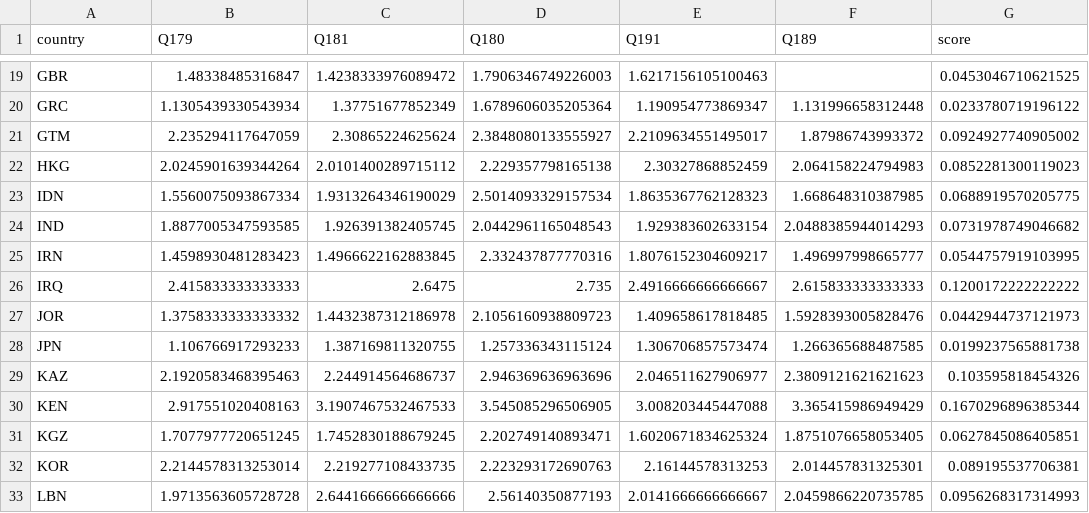
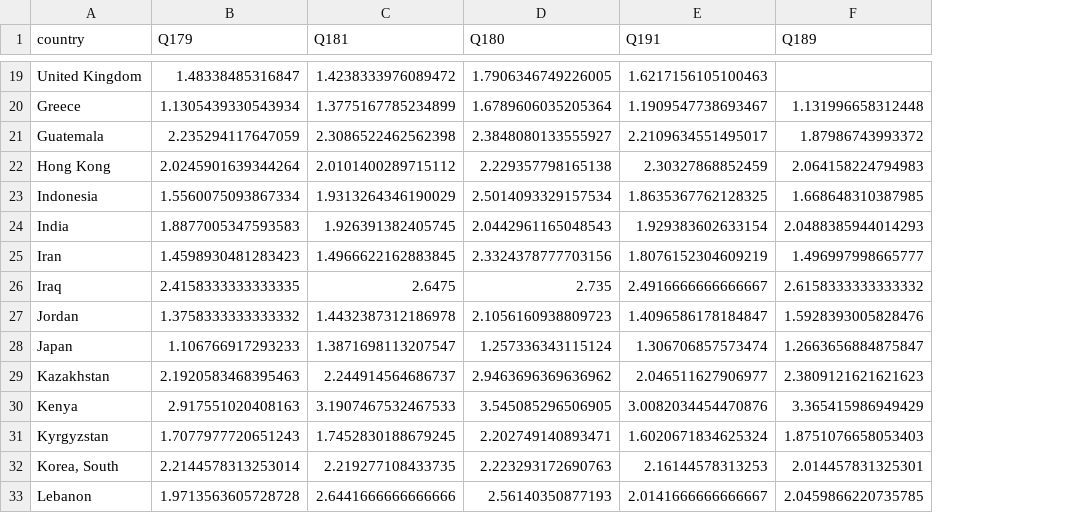
Before and after one commit to Peggy4444/shotGPT_educational, a CSV file: data/wvs/intermediate_data/fairness_raw.csv, drawn as a sheet; only a part is shown, gaps mark what is left out; the diff covers the shown part only; the diff names each change by its address in the sheet, - before the commit and + after, or states it on an @@ line.

```diff
--- a/data/wvs/intermediate_data/fairness_raw.csv
+++ b/data/wvs/intermediate_data/fairness_raw.csv
-column G (score), rows 19-33: 0.0453046710621525 | 0.0233780719196122 | 0.0924927740905002 | 0.0852281300119023 | 0.0688919570205775 | 0.0731978749046682 | 0.0544757919103995 | 0.1200172222222222 | 0.0442944737121973 | 0.0199237565881738 | 0.103595818454326 | 0.1670296896385344 | 0.0627845086405851 | 0.089195537706381 | 0.0956268317314993
-A19 (country): GBR
+A19 (country): United Kingdom
-D19 (Q180): 1.7906346749226003
+D19 (Q180): 1.7906346749226005
-A20 (country): GRC
+A20 (country): Greece
-C20 (Q181): 1.37751677852349
+C20 (Q181): 1.3775167785234899
-E20 (Q191): 1.190954773869347
+E20 (Q191): 1.1909547738693467
-A21 (country): GTM
+A21 (country): Guatemala
-C21 (Q181): 2.30865224625624
+C21 (Q181): 2.3086522462562398
-A22 (country): HKG
+A22 (country): Hong Kong
-A23 (country): IDN
+A23 (country): Indonesia
-E23 (Q191): 1.8635367762128323
+E23 (Q191): 1.8635367762128325
-A24 (country): IND
+A24 (country): India
-B24 (Q179): 1.8877005347593585
+B24 (Q179): 1.8877005347593583
-A25 (country): IRN
+A25 (country): Iran
-D25 (Q180): 2.332437877770316
+D25 (Q180): 2.3324378777703156
-E25 (Q191): 1.8076152304609217
+E25 (Q191): 1.8076152304609219
-A26 (country): IRQ
+A26 (country): Iraq
-B26 (Q179): 2.415833333333333
+B26 (Q179): 2.4158333333333335
-F26 (Q189): 2.615833333333333
+F26 (Q189): 2.6158333333333332
-A27 (country): JOR
+A27 (country): Jordan
-E27 (Q191): 1.409658617818485
+E27 (Q191): 1.4096586178184847
-A28 (country): JPN
+A28 (country): Japan
-C28 (Q181): 1.387169811320755
+C28 (Q181): 1.3871698113207547
-F28 (Q189): 1.266365688487585
+F28 (Q189): 1.2663656884875847
-A29 (country): KAZ
+A29 (country): Kazakhstan
-D29 (Q180): 2.946369636963696
+D29 (Q180): 2.9463696369636962
-A30 (country): KEN
+A30 (country): Kenya
-E30 (Q191): 3.008203445447088
+E30 (Q191): 3.0082034454470876
-A31 (country): KGZ
+A31 (country): Kyrgyzstan
-B31 (Q179): 1.7077977720651245
+B31 (Q179): 1.7077977720651243
-F31 (Q189): 1.8751076658053405
+F31 (Q189): 1.8751076658053403
-A32 (country): KOR
+A32 (country): Korea, South
-A33 (country): LBN
+A33 (country): Lebanon
```
Also changed, not shown: 90 edited cells elsewhere in this file, data/wvs/intermediate_data/Societal Tranquility_raw.csv, data/wvs/intermediate_data/Survival vs Self-expression Values_raw.csv, 20 other files.
